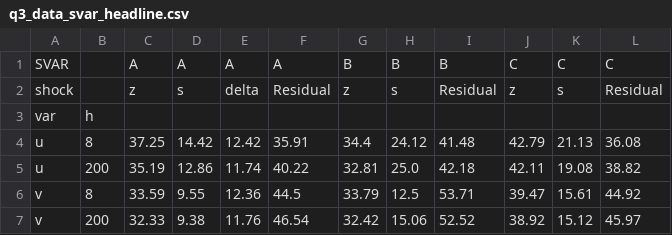
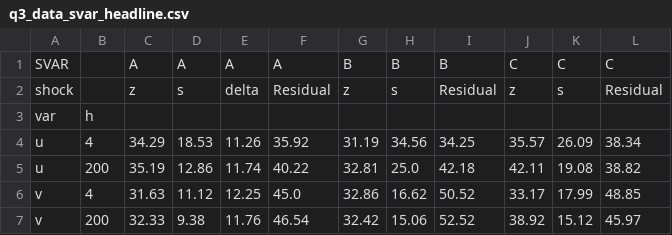
Before and after one commit to msilva913/Sunk-entry-costs--endogenous-variety--and-unemployment, a CSV file: Data/Bartek analysis/data/results/q3_data_svar_headline.csv, drawn as a sheet; removed rows and columns are numbered as before the commit, all else as after; the diff names each change by its address in the sheet, - before the commit and + after, or states it on an @@ line.

```diff
--- a/Data/Bartek analysis/data/results/q3_data_svar_headline.csv
+++ b/Data/Bartek analysis/data/results/q3_data_svar_headline.csv
-row 4: u | 8 | 37.25 | 14.42 | 12.42 | 35.91 | 34.4 | 24.12 | 41.48 | 42.79 | 21.13 | 36.08
+row 4: u | 4 | 34.29 | 18.53 | 11.26 | 35.92 | 31.19 | 34.56 | 34.25 | 35.57 | 26.09 | 38.34
-row 6: v | 8 | 33.59 | 9.55 | 12.36 | 44.5 | 33.79 | 12.5 | 53.71 | 39.47 | 15.61 | 44.92
+row 6: v | 4 | 31.63 | 11.12 | 12.25 | 45.0 | 32.86 | 16.62 | 50.52 | 33.17 | 17.99 | 48.85
```
Also changed, not shown: 5 other files.
